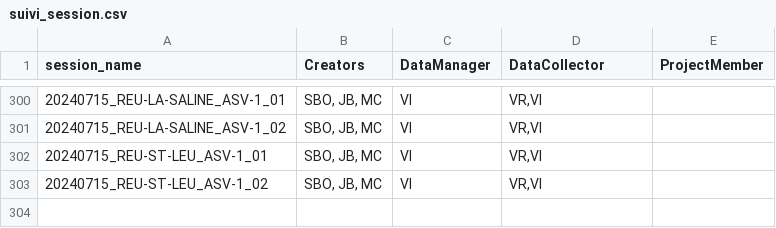
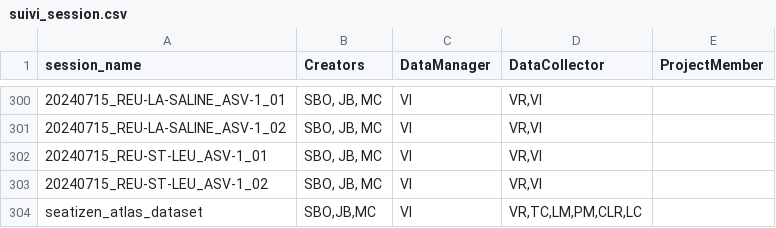
Before and after one commit to SeatizenDOI/zenodo-tools, a CSV file: metadata/contributors/suivi_session.csv, drawn as a sheet; only a part is shown, gaps mark what is left out.

Commit message:
Create description for seatizen atlas dataset

```diff
--- a/metadata/contributors/suivi_session.csv
+++ b/metadata/contributors/suivi_session.csv
@@ -303 +303,2 @@ session_name,Creators,DataManager,DataCollector,ProjectMember
 20240715_REU-ST-LEU_ASV-1_02,"SBO, JB, MC",VI,"VR,VI",
+seatizen_atlas_dataset,"SBO,JB,MC","VI","VR,TC,LM,PM,CLR,LC",
```
Also changed, not shown: 7 other files.
